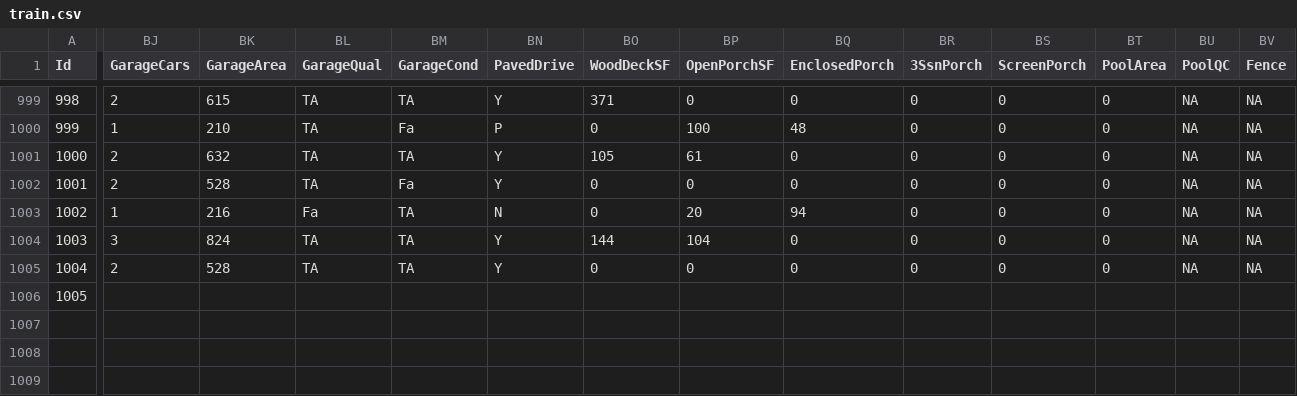
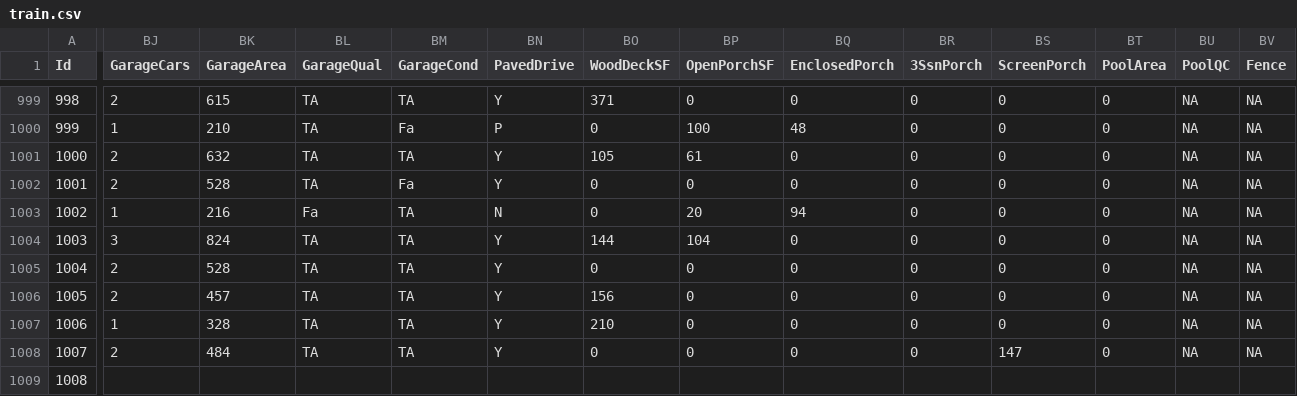
Before and after one commit to alioaza/-Architicture-Seminars-Msc-2nd-, a CSV file: train.csv, drawn as a sheet; only a part is shown, gaps mark what is left out; rows hold the shown columns only; the diff covers the shown part only; the diff names each change by its address in the sheet, - before the commit and + after, or states it on an @@ line.

```diff
--- a/train.csv
+++ b/train.csv
-BJ1006 (GarageCars): (empty)
+BJ1006 (GarageCars): 2
-BK1006 (GarageArea): (empty)
+BK1006 (GarageArea): 457
-BL1006 (GarageQual): (empty)
+BL1006 (GarageQual): TA
-BM1006 (GarageCond): (empty)
+BM1006 (GarageCond): TA
-BN1006 (PavedDrive): (empty)
+BN1006 (PavedDrive): Y
-BO1006 (WoodDeckSF): (empty)
+BO1006 (WoodDeckSF): 156
-BP1006 (OpenPorchSF): (empty)
+BP1006 (OpenPorchSF): 0
-BQ1006 (EnclosedPorch): (empty)
+BQ1006 (EnclosedPorch): 0
-BR1006 (3SsnPorch): (empty)
+BR1006 (3SsnPorch): 0
-BS1006 (ScreenPorch): (empty)
+BS1006 (ScreenPorch): 0
-BT1006 (PoolArea): (empty)
+BT1006 (PoolArea): 0
-BU1006 (PoolQC): (empty)
+BU1006 (PoolQC): NA
-BV1006 (Fence): (empty)
+BV1006 (Fence): NA
+row 1007: 1006 | 1 | 328 | TA | TA | Y | 210 | 0 | 0 | 0 | 0 | 0 | NA | NA
+row 1008: 1007 | 2 | 484 | TA | TA | Y | 0 | 0 | 0 | 0 | 147 | 0 | NA | NA
+row 1009: 1008
```
Also changed, not shown: 7 edited cells elsewhere in this file.
